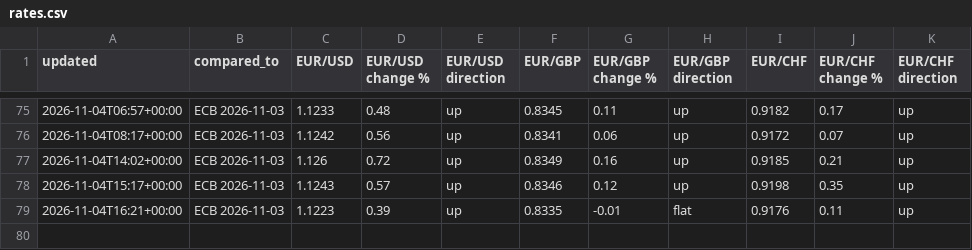
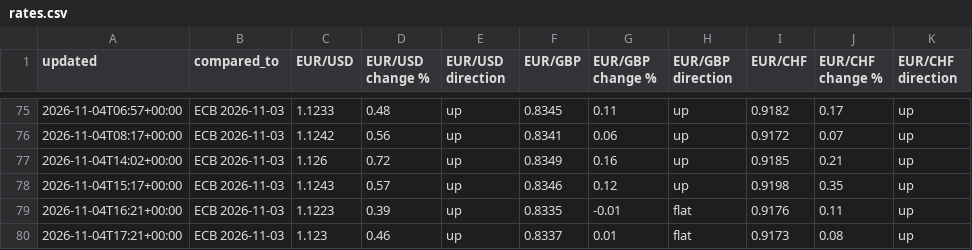
Before and after one commit to fbxzyka-star/belgium-analytics, a CSV file: history/rates.csv, drawn as a sheet; only a part is shown, gaps mark what is left out; the diff names each change by its address in the sheet, - before the commit and + after, or states it on an @@ line.

```diff
--- a/history/rates.csv
+++ b/history/rates.csv
+row 80: 2026-11-04T17:21+00:00 | ECB 2026-11-03 | 1.123 | 0.46 | up | 0.8337 | 0.01 | flat | 0.9173 | 0.08 | up
```
Also changed, not shown: 2 other files.
